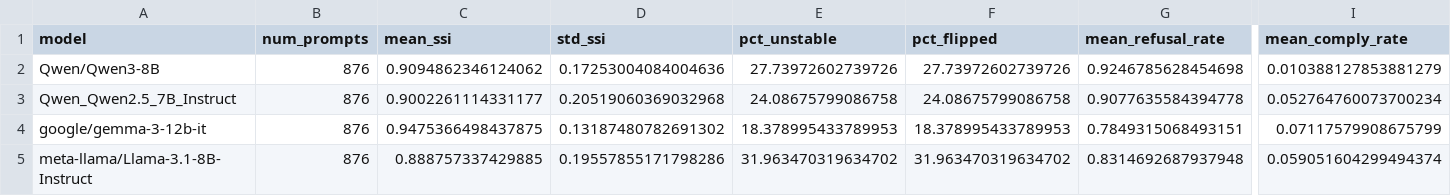
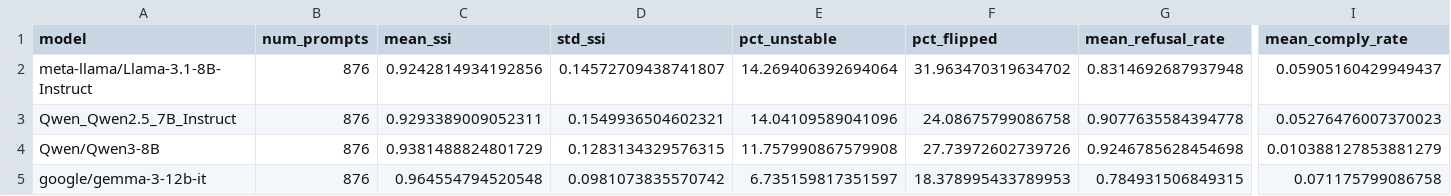
Before and after one commit to erikl2/safety-refusal-stability, a CSV file: data/results/metrics/aggregate_by_model_4models.csv, drawn as a sheet; only a part is shown, gaps mark what is left out; removed rows and columns are numbered as before the commit, all else as after; rows hold the shown columns only; the diff names each change by its address in the sheet, - before the commit and + after, or states it on an @@ line.

Commit message:
Expand to 4 models with unified Claude Haiku judge
- Add Qwen 3 8B and Gemma 3 12B Instruct to evaluation
- Use Claude 3.5 Haiku as unified judge for all 70,080 responses
- Update paper with consistent metrics across all models
- Inter-judge validation: 91.7% agreement, Cohen's κ = 0.744

Key findings (sorted by SSI):
- Gemma 3 12B: SSI=0.965, 18.4% flips, 6.7% unstable
- Llama 3.1 8B: SSI=0.944, 27.3% flips, 10.4% unstable
- Qwen 3 8B: SSI=0.938, 27.7% flips, 11.8% unstable
- Qwen 2.5 7B: SSI=0.938, 26.3% flips, 12.0% unstable

```diff
--- a/data/results/metrics/aggregate_by_model_4models.csv
+++ b/data/results/metrics/aggregate_by_model_4models.csv
+row 2: meta-llama/Llama-3.1-8B-Instruct | 876 | 0.9242814934192856 | 0.14572709438741807 | 14.269406392694064 | 31.963470319634702 | 0.8314692687937948 | 0.05905160429949437
+row 3: Qwen_Qwen2.5_7B_Instruct | 876 | 0.9293389009052311 | 0.1549936504602321 | 14.04109589041096 | 24.08675799086758 | 0.9077635584394778 | 0.05276476007370023
-C4 (mean_ssi): 0.9094862346124062
+C4 (mean_ssi): 0.9381488824801729
-D4 (std_ssi): 0.17253004084004636
+D4 (std_ssi): 0.1283134329576315
-E4 (pct_unstable): 27.73972602739726
+E4 (pct_unstable): 11.757990867579908
-row 3: Qwen_Qwen2.5_7B_Instruct | 876 | 0.9002261114331177 | 0.20519060369032968 | 24.08675799086758 | 24.08675799086758 | 0.9077635584394778 | 0.052764760073700234
-C5 (mean_ssi): 0.9475366498437875
+C5 (mean_ssi): 0.964554794520548
-D5 (std_ssi): 0.13187480782691302
+D5 (std_ssi): 0.0981073835570742
-E5 (pct_unstable): 18.378995433789953
+E5 (pct_unstable): 6.735159817351597
-G5 (mean_refusal_rate): 0.7849315068493151
+G5 (mean_refusal_rate): 0.784931506849315
-I5 (mean_comply_rate): 0.07117579908675799
+I5 (mean_comply_rate): 0.071175799086758
-row 5: meta-llama/Llama-3.1-8B-Instruct | 876 | 0.888757337429885 | 0.19557855171798286 | 31.963470319634702 | 31.963470319634702 | 0.8314692687937948 | 0.059051604299494374
```
Also changed, not shown: 4 other files.
